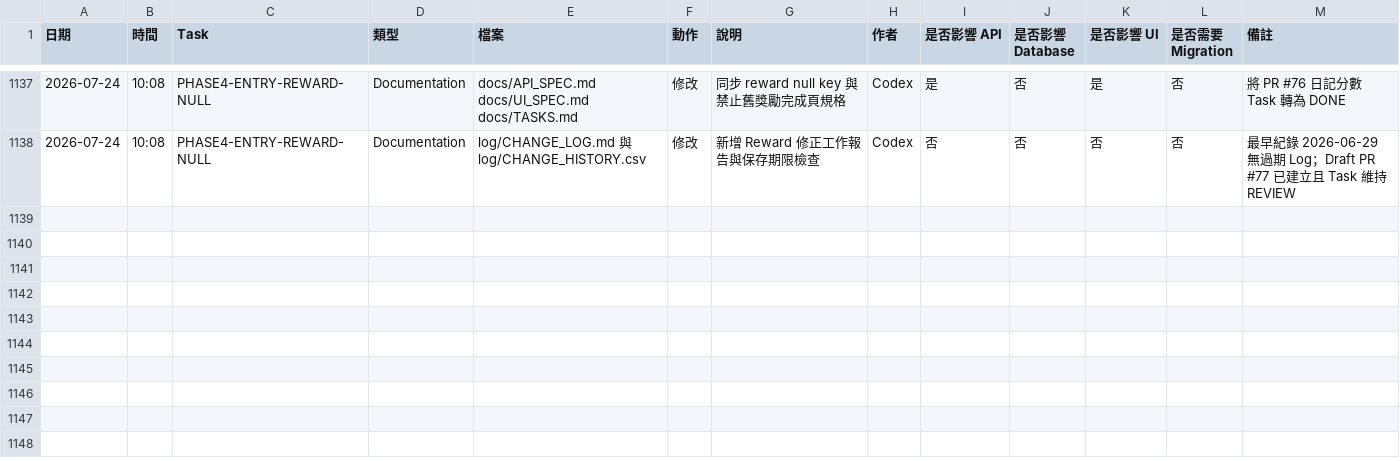
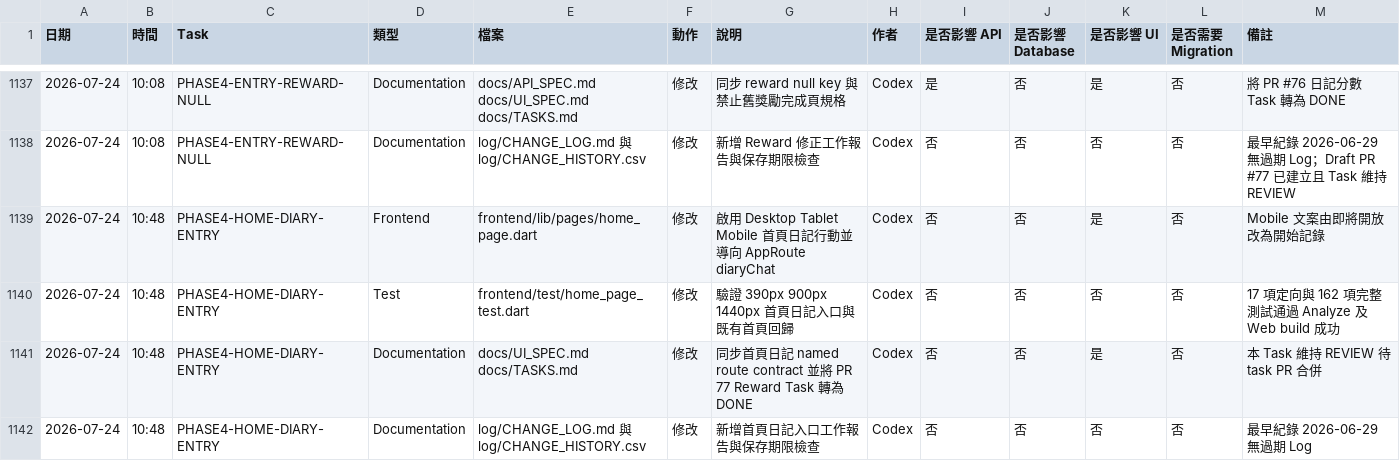
Before and after one commit to LinWeiChun/monsters, a CSV file: log/CHANGE_HISTORY.csv, drawn as a sheet; only a part is shown, gaps mark what is left out.

Commit message:
feat(home): enable diary entry

```diff
--- a/log/CHANGE_HISTORY.csv
+++ b/log/CHANGE_HISTORY.csv
@@ -1138 +1138,5 @@
 2026-07-24,10:08,PHASE4-ENTRY-REWARD-NULL,Documentation,log/CHANGE_LOG.md 與 log/CHANGE_HISTORY.csv,修改,新增 Reward 修正工作報告與保存期限檢查,Codex,否,否,否,否,最早紀錄 2026-06-29 無過期 Log；Draft PR #77 已建立且 Task 維持 REVIEW
+2026-07-24,10:48,PHASE4-HOME-DIARY-ENTRY,Frontend,frontend/lib/pages/home_page.dart,修改,啟用 Desktop Tablet Mobile 首頁日記行動並導向 AppRoute diaryChat,Codex,否,否,是,否,Mobile 文案由即將開放改為開始記錄
+2026-07-24,10:48,PHASE4-HOME-DIARY-ENTRY,Test,frontend/test/home_page_test.dart,修改,驗證 390px 900px 1440px 首頁日記入口與既有首頁回歸,Codex,否,否,否,否,17 項定向與 162 項完整測試通過 Analyze 及 Web build 成功
+2026-07-24,10:48,PHASE4-HOME-DIARY-ENTRY,Documentation,docs/UI_SPEC.md docs/TASKS.md,修改,同步首頁日記 named route contract 並將 PR 77 Reward Task 轉為 DONE,Codex,否,否,是,否,本 Task 維持 REVIEW 待 task PR 合併
+2026-07-24,10:48,PHASE4-HOME-DIARY-ENTRY,Documentation,log/CHANGE_LOG.md 與 log/CHANGE_HISTORY.csv,修改,新增首頁日記入口工作報告與保存期限檢查,Codex,否,否,否,否,最早紀錄 2026-06-29 無過期 Log
```
Also changed, not shown: 5 other files.
